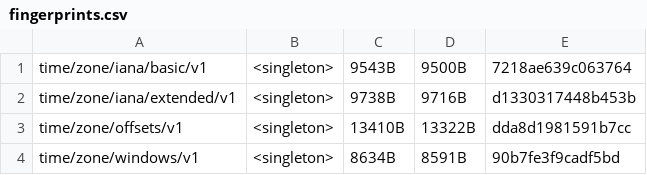
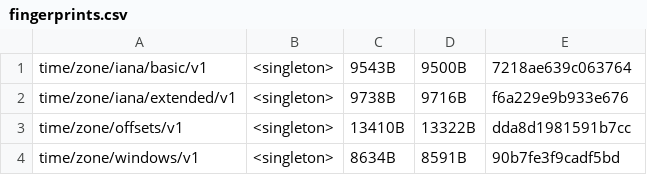
Before and after one commit to unicode-org/icu4x, a CSV file: provider/data/time/fingerprints.csv, drawn as a sheet.

```diff
--- a/provider/data/time/fingerprints.csv
+++ b/provider/data/time/fingerprints.csv
@@ -1,3 +1,3 @@
 time/zone/iana/basic/v1, <singleton>, 9543B, 9500B, 7218ae639c063764
-time/zone/iana/extended/v1, <singleton>, 9738B, 9716B, d1330317448b453b
+time/zone/iana/extended/v1, <singleton>, 9738B, 9716B, f6a229e9b933e676
 time/zone/offsets/v1, <singleton>, 13410B, 13322B, dda8d1981591b7cc
```
Also changed, not shown: 5 other files.
